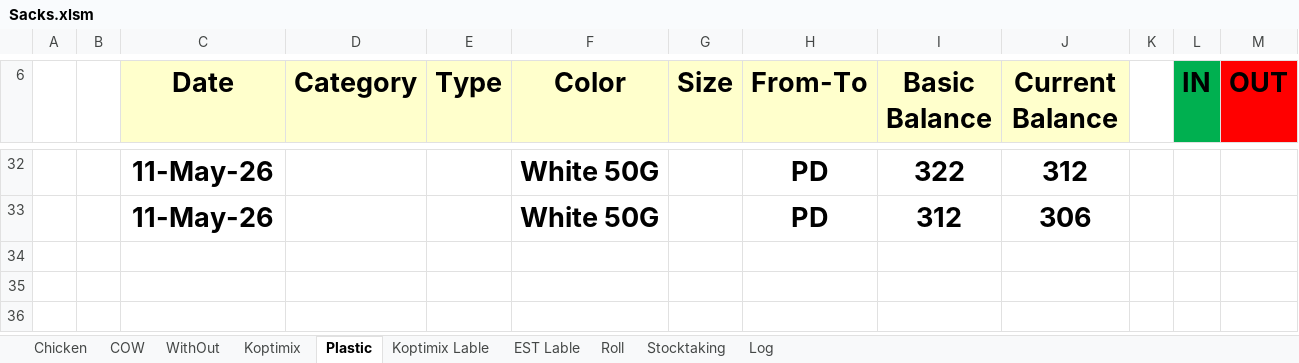
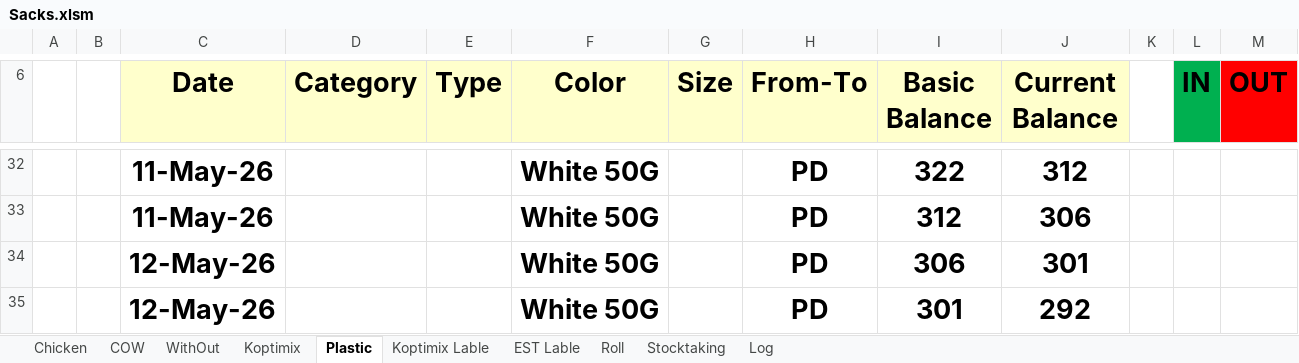
Before and after one commit to Hamzakafeh/est-ims, an Excel workbook: years/2026/05-May/Sacks.xlsm, sheet Plastic, drawn as a sheet; only a part is shown, gaps mark what is left out; values as stored, in another font and other column widths than the file's, no borders; conditional formats not drawn; the diff names each change by its address in the sheet, - before the commit and + after, or states it on an @@ line.

```diff
--- a/years/2026/05-May/Sacks.xlsm (sheet Plastic)
+++ b/years/2026/05-May/Sacks.xlsm (sheet Plastic)
+row 34:  |  | 12-May-26 |  |  | White 50G |  | PD | 306 | 301
+row 35:  |  | 12-May-26 |  |  | White 50G |  | PD | 301 | 292
```
Also changed, not shown: sheet Log, sheet Chicken, sheet WithOut, sheet Roll, sheet Stocktaking, sheet COW, years/2026/05-May/Other+.xlsm, 4 other files.
